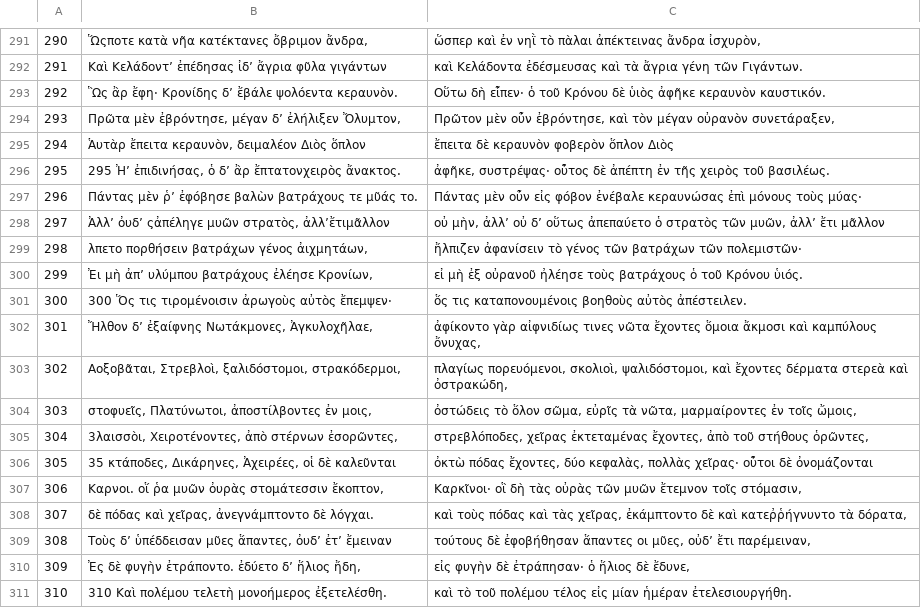
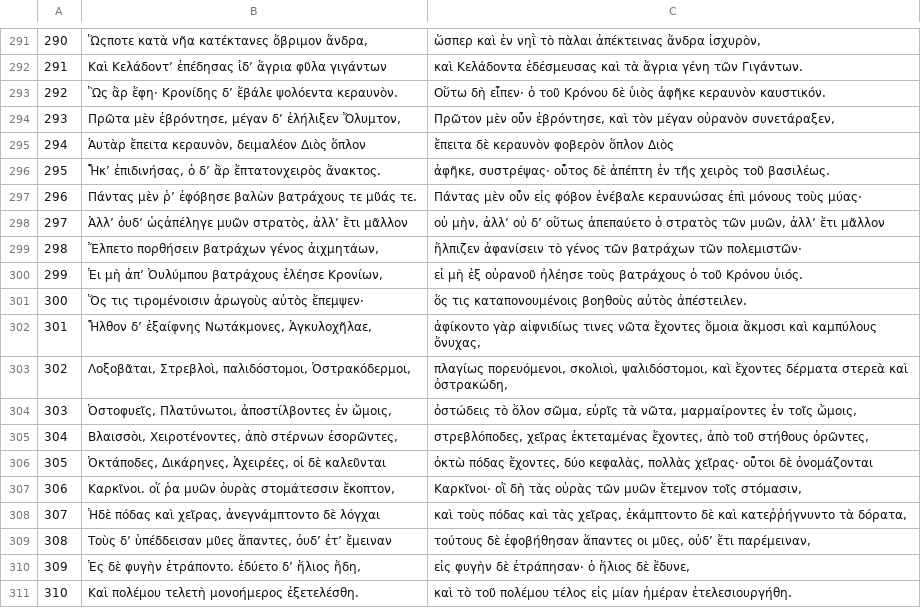
Before and after one commit to ryanfb/kraken-gaza-batrachomyomachia, a CSV file: gaza-batrachomyomachia-aligned.csv, drawn as a sheet; only a part is shown, gaps mark what is left out.

```diff
--- a/gaza-batrachomyomachia-aligned.csv
+++ b/gaza-batrachomyomachia-aligned.csv
@@ -295,17 +295,17 @@
 294,"Ἁυτὰρ ἔπειτα κεραυνὸν, δειμαλέον Διὸς ὅπλον","ἔπειτα δὲ κεραυνὸν φοβερὸν ὅπλον Διὸς"
-295,"295 Ἠʼ ἐπιδινήσας, ὁ δʼ ἂρ ἔπτατονχειρὸς ἄνακτος.","ἀφῆκε, συστρέψας· οὗτος δὲ ἀπέπτη ἐν τῆς χειρὸς τοῦ βασιλέως."
-296,"Πάντας μὲν ῥʼ ἐφόβησε βαλὼν βατράχους τε μῦάς το.","Πάντας μὲν οὖν εἰς φόβον ἐνέβαλε κεραυνώσας ἐπὶ μόνους τοὺς μύας·"
-297,"Ἀλλʼ ὀυδʼ ςἀπέληγε μυῶν στρατὸς, ἀλλʼἔτιμᾶλλον","οὐ μὴν, ἀλλʼ οὐ δʼ οὕτως ἀπεπαύετο ὁ στρατὸς τῶν μυῶν, ἀλλʼ ἔτι μᾶλλον"
-298,"λπετο πορθήσειν βατράχων γένος ἀιχμητάων,","ἤλπιζεν ἀφανίσειν τὸ γένος τῶν βατράχων τῶν πολεμιστῶν·"
-299,"Ἐι μὴ ἀπʼ υλύμπου βατράχους ἐλέησε Κρονίων,","εἰ μὴ ἐξ οὐρανοῦ ἠλέησε τοὺς βατράχους ὁ τοῦ Κρόνου ὑιός."
-300,"300 Ὅς τις τιρομένοισιν ἀρωγοὺς αὐτὸς ἔπεμψεν·","ὅς τις καταπονουμένοις βοηθοὺς αὐτὸς ἀπέστειλεν."
-301,"Ἤλθον δʼ ἐξαίφνης Νωτάκμονες, Ἀγκυλοχῆλαε,","ἀφίκοντο γὰρ αἰφνιδίως τινες νῶτα ἔχοντες ὅμοια ἄκμοσι καὶ καμπύλους ὄνυχας,"
-302,"Αοξοβᾶται, Στρεβλοὶ, ξαλιδόστομοι, στρακόδερμοι,","πλαγίως πορευόμενοι, σκολιοὶ, ψαλιδόστομοι, καὶ ἔχοντες δέρματα στερεὰ καὶ ὀστρακώδη,"
-303,"στοφυεῖς, Πλατύνωτοι, ἀποστίλβοντες ἐν μοις,","ὀστώδεις τὸ ὅλον σῶμα, εὐρῖς τὰ νῶτα, μαρμαίροντες ἐν τοῖς ὤμοις,"
-304,"3λαισσὸι, Χειροτένοντες, ἀπὸ στέρνων ἐσορῶντες,","στρεβλόποδες, χεῖρας ἐκτεταμένας ἔχοντες, ἀπὸ τοῦ στήθους ὁρῶντες,"
-305,"35 κτάποδες, Δικάρηνες, Ἀχειρέες, οἱ δὲ καλεῦνται","ὀκτὼ πόδας ἔχοντες, δύο κεφαλὰς, πολλὰς χεῖρας· οὗτοι δὲ ὀνομάζονται"
-306,"Καρνοι. οἵ ῥα μυῶν ὀυρὰς στομάτεσσιν ἔκοπτον,","Καρκῖνοι· οἳ δὴ τὰς οὐρὰς τῶν μυῶν ἔτεμνον τοῖς στόμασιν,"
-307,"δὲ πόδας καὶ χεῖρας, ἀνεγνάμπτοντο δὲ λόγχαι.","καὶ τοὺς πόδας καὶ τὰς χεῖρας, ἐκάμπτοντο δὲ καὶ κατεῤῥήγνυντο τὰ δόρατα,"
+295,"Ἧκʼ ἐπιδινήσας, ὁ δʼ ἂρ ἔπτατονχειρὸς ἄνακτος.","ἀφῆκε, συστρέψας· οὗτος δὲ ἀπέπτη ἐν τῆς χειρὸς τοῦ βασιλέως."
+296,"Πάντας μὲν ῥʼ ἐφόβησε βαλὼν βατράχους τε μῦάς τε.","Πάντας μὲν οὖν εἰς φόβον ἐνέβαλε κεραυνώσας ἐπὶ μόνους τοὺς μύας·"
+297,"Ἀλλʼ ὀυδʼ ὡςἀπέληγε μυῶν στρατὸς, ἀλλʼ ἔτι μᾶλλον","οὐ μὴν, ἀλλʼ οὐ δʼ οὕτως ἀπεπαύετο ὁ στρατὸς τῶν μυῶν, ἀλλʼ ἔτι μᾶλλον"
+298,"Ἔλπετο πορθήσειν βατράχων γένος ἀιχμητάων,","ἤλπιζεν ἀφανίσειν τὸ γένος τῶν βατράχων τῶν πολεμιστῶν·"
+299,"Ἐι μὴ ἀπʼ Ὀυλύμπου βατράχους ἐλέησε Κρονίων,","εἰ μὴ ἐξ οὐρανοῦ ἠλέησε τοὺς βατράχους ὁ τοῦ Κρόνου ὑιός."
+300,"Ὅς τις τιρομένοισιν ἀρωγοὺς αὐτὸς ἔπεμψεν·","ὅς τις καταπονουμένοις βοηθοὺς αὐτὸς ἀπέστειλεν."
+301,"Ἦλθον δʼ ἐξαίφνης Νωτάκμονες, Ἀγκυλοχῆλαε,","ἀφίκοντο γὰρ αἰφνιδίως τινες νῶτα ἔχοντες ὅμοια ἄκμοσι καὶ καμπύλους ὄνυχας,"
+302,"Λοξοβᾶται, Στρεβλοὶ, παλιδόστομοι, Ὀστρακόδερμοι,","πλαγίως πορευόμενοι, σκολιοὶ, ψαλιδόστομοι, καὶ ἔχοντες δέρματα στερεὰ καὶ ὀστρακώδη,"
+303,"Ὀστοφυεῖς, Πλατύνωτοι, ἀποστίλβοντες ἐν ὤμοις,","ὀστώδεις τὸ ὅλον σῶμα, εὐρῖς τὰ νῶτα, μαρμαίροντες ἐν τοῖς ὤμοις,"
+304,"Βλαισσὸι, Χειροτένοντες, ἀπὸ στέρνων ἐσορῶντες,","στρεβλόποδες, χεῖρας ἐκτεταμένας ἔχοντες, ἀπὸ τοῦ στήθους ὁρῶντες,"
+305,"Ὀκτάποδες, Δικάρηνες, Ἀχειρέες, οἱ δὲ καλεῦνται","ὀκτὼ πόδας ἔχοντες, δύο κεφαλὰς, πολλὰς χεῖρας· οὗτοι δὲ ὀνομάζονται"
+306,"Καρκῖνοι. οἵ ῥα μυῶν ὀυρὰς στομάτεσσιν ἔκοπτον,","Καρκῖνοι· οἳ δὴ τὰς οὐρὰς τῶν μυῶν ἔτεμνον τοῖς στόμασιν,"
+307,"Ἠδὲ πόδας καὶ χεῖρας, ἀνεγνάμπτοντο δὲ λόγχαι","καὶ τοὺς πόδας καὶ τὰς χεῖρας, ἐκάμπτοντο δὲ καὶ κατεῤῥήγνυντο τὰ δόρατα,"
 308,"Τοὺς δʼ ὑπέδδεισαν μῦες ἅπαντες, ὀυδʼ ἐτʼ ἔμειναν","τούτους δὲ ἐφοβήθησαν ἅπαντες οι μῦες, οὐδʼ ἔτι παρέμειναν,"
 309,"Ἐς δὲ φυγὴν ἐτράποντο. ἐδύετο δʼ ἥλιος ἤδη,","εἰς φυγὴν δὲ ἐτράπησαν· ὁ ἥλιος δὲ ἔδυνε,"
-310,"310 Καὶ πολέμου τελετὴ μονοήμερος ἐξετελέσθη.","καὶ τὸ τοῦ πολέμου τέλος εἰς μίαν ἡμέραν ἐτελεσιουργήθη."
+310,"Καὶ πολέμου τελετὴ μονοήμερος ἐξετελέσθη.","καὶ τὸ τοῦ πολέμου τέλος εἰς μίαν ἡμέραν ἐτελεσιουργήθη."
```
Also changed, not shown: 2 other files.
